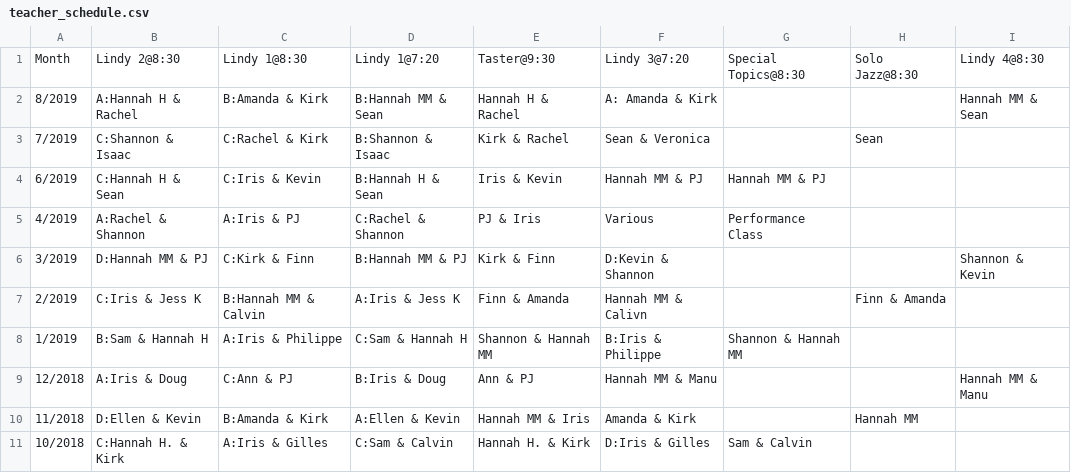
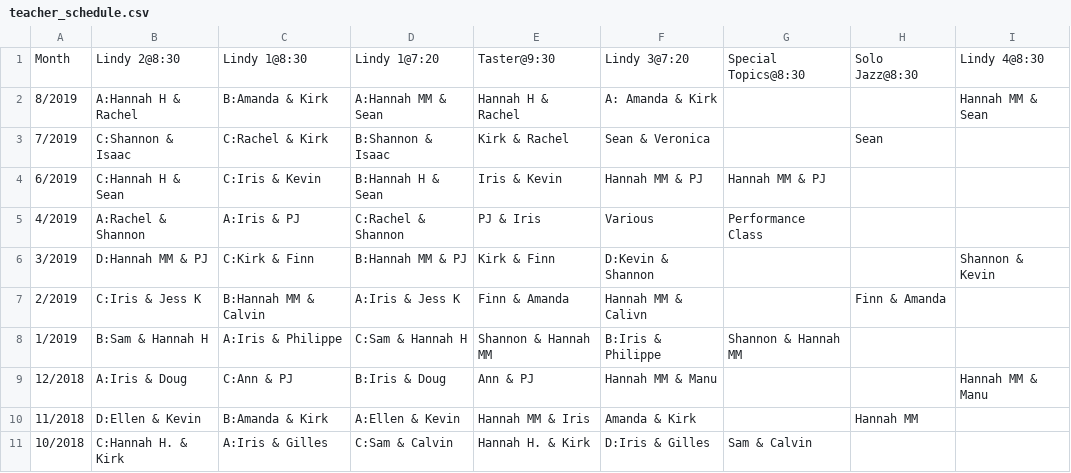
Before and after one commit to SugarPushCode/920-special-static, a CSV file: teacher_schedule.csv, drawn as a sheet.

Commit message:
Fixed wrong L1 @ 7:20 topic

```diff
--- a/teacher_schedule.csv
+++ b/teacher_schedule.csv
@@ -1,3 +1,3 @@
 Month,      Lindy 2@8:30,       Lindy 1@8:30,         Lindy 1@7:20,       Taster@9:30,        Lindy 3@7:20,       Special Topics@8:30,    Solo Jazz@8:30, Lindy 4@8:30
-8/2019,     A:Hannah H & Rachel,B:Amanda & Kirk,      B:Hannah MM & Sean, Hannah H & Rachel,  A: Amanda & Kirk,      ,                       ,               Hannah MM & Sean
+8/2019,     A:Hannah H & Rachel,B:Amanda & Kirk,      A:Hannah MM & Sean, Hannah H & Rachel,  A: Amanda & Kirk,      ,                       ,               Hannah MM & Sean
 7/2019,     C:Shannon & Isaac,  C:Rachel & Kirk,      B:Shannon & Isaac,  Kirk & Rachel,      Sean & Veronica,    ,                       Sean,
```
